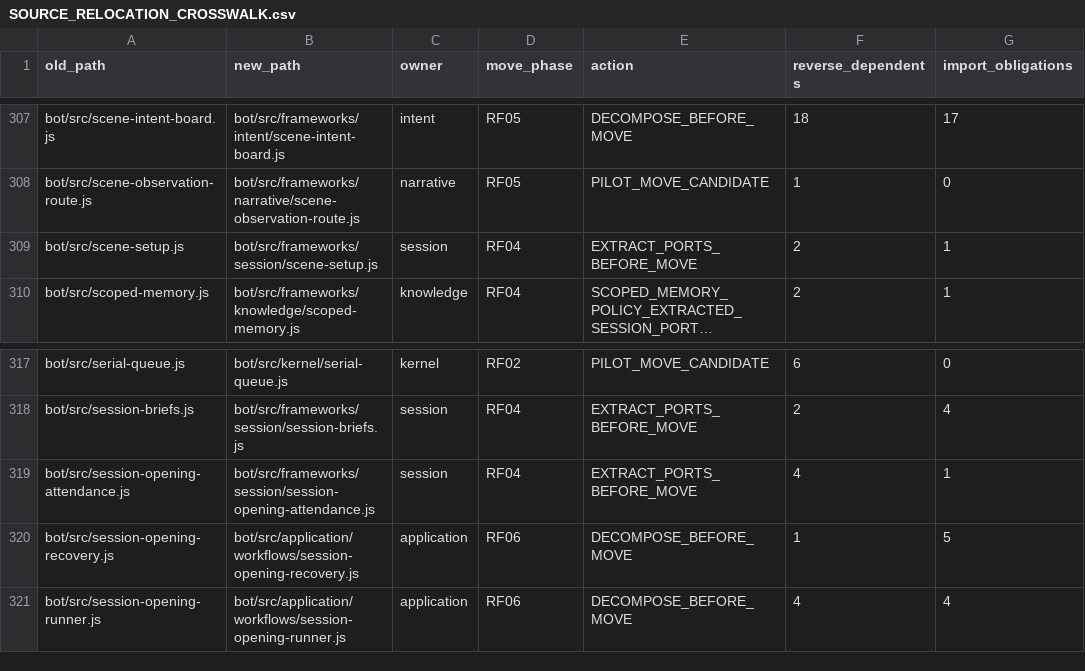
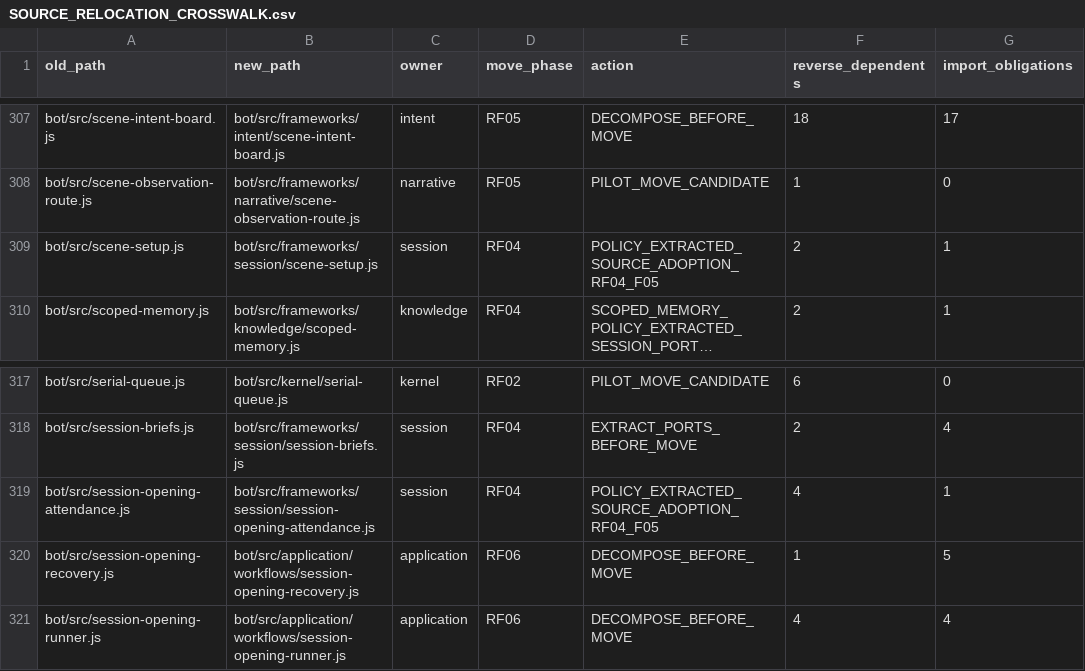
Before and after one commit to KeshireTheChaotic/Veiled_City, a CSV file: docs/Implementation_Plans/Framework_Refactor/SOURCE_RELOCATION_CROSSWALK.csv, drawn as a sheet; only a part is shown, gaps mark what is left out; long unchanged cells end in …; the diff names each change by its address in the sheet, - before the commit and + after, or states it on an @@ line.

Commit message:
RF04-F04 isolate native attendance and entry opportunity receipts

```diff
--- a/docs/Implementation_Plans/Framework_Refactor/SOURCE_RELOCATION_CROSSWALK.csv
+++ b/docs/Implementation_Plans/Framework_Refactor/SOURCE_RELOCATION_CROSSWALK.csv
-E309 (action): EXTRACT_PORTS_BEFORE_MOVE
+E309 (action): POLICY_EXTRACTED_SOURCE_ADOPTION_RF04_F05
-E319 (action): EXTRACT_PORTS_BEFORE_MOVE
+E319 (action): POLICY_EXTRACTED_SOURCE_ADOPTION_RF04_F05
```
Also changed, not shown: 12 other files.
